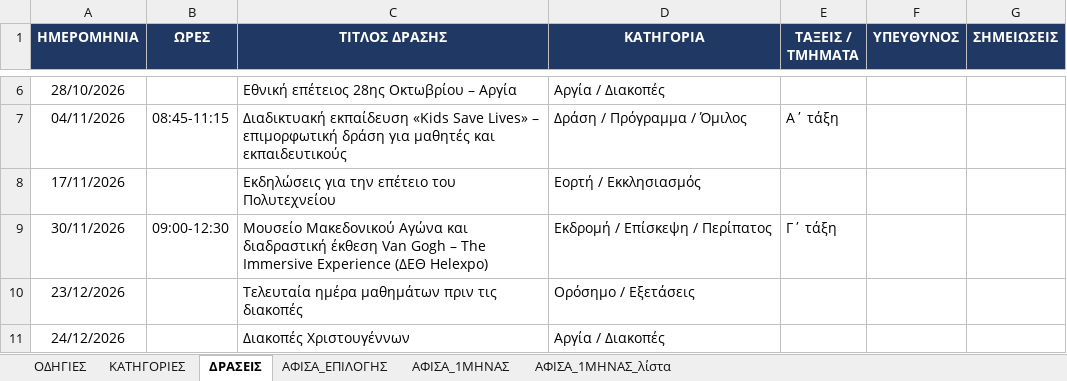
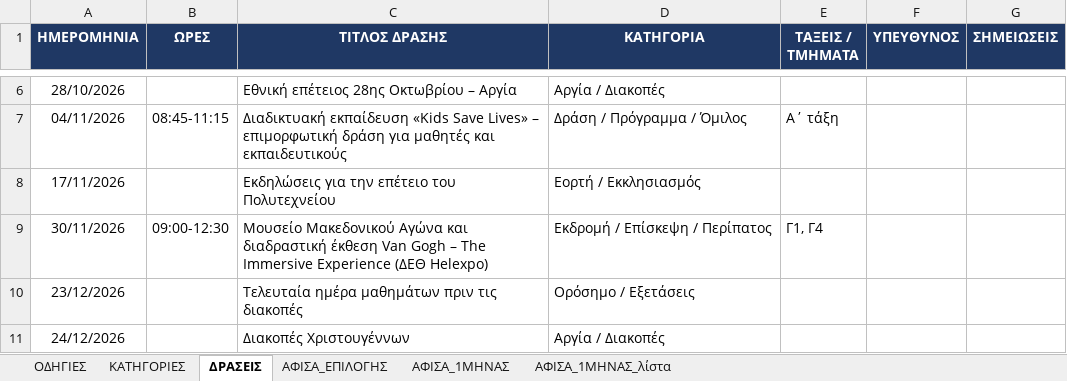
Before and after one commit to alexpassalidis/draseis, an Excel workbook: draseis.xlsx, sheet ΔΡΑΣΕΙΣ, drawn as a sheet; only a part is shown, gaps mark what is left out; values as stored, in another font and other column widths than the file's, no borders; conditional formats not drawn; the diff names each change by its address in the sheet, - before the commit and + after, or states it on an @@ line.

```diff
--- a/draseis.xlsx (sheet ΔΡΑΣΕΙΣ)
+++ b/draseis.xlsx (sheet ΔΡΑΣΕΙΣ)
-E9 (ΤΑΞΕΙΣ / ΤΜΗΜΑΤΑ): Γ΄ τάξη
+E9 (ΤΑΞΕΙΣ / ΤΜΗΜΑΤΑ): Γ1, Γ4
```
Also changed, not shown: hidden cells.
